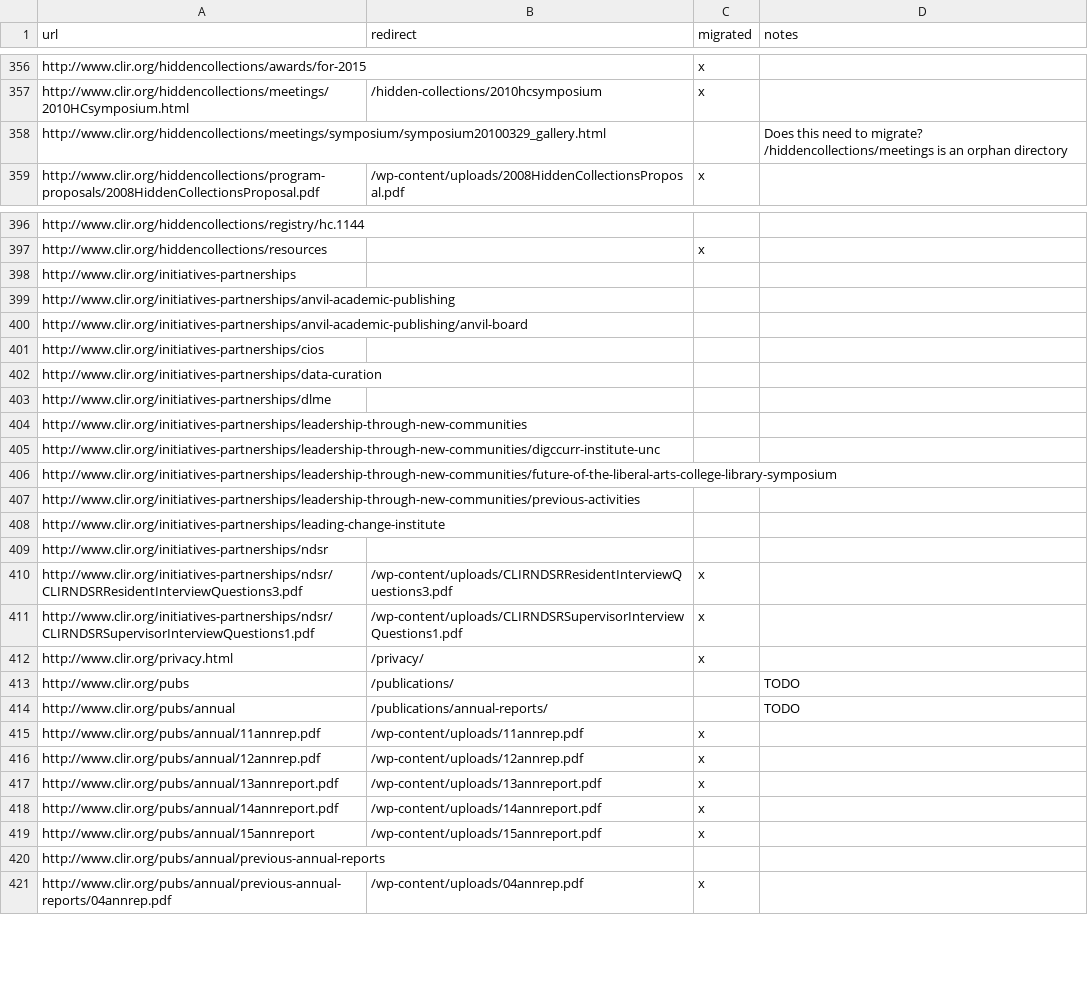
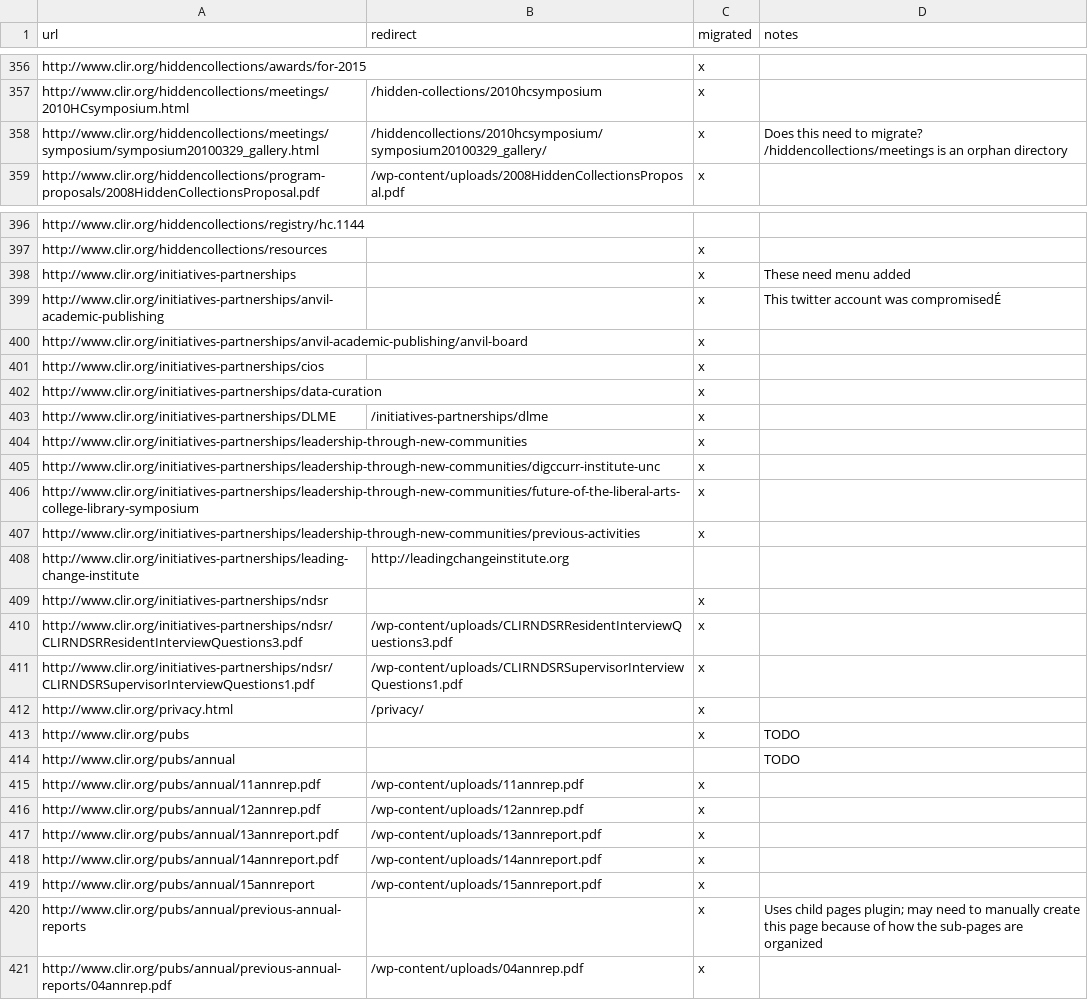
Before and after one commit to clirdlf/clir_theme, a CSV file: redirects.csv, drawn as a sheet; only a part is shown, gaps mark what is left out; the diff covers the shown part only.

Commit message:
more redirects

```diff
--- a/redirects.csv
+++ b/redirects.csv
@@ -357,3 +357,3 @@ http://www.clir.org/hiddencollections/awards/for-2015,,x,
 http://www.clir.org/hiddencollections/meetings/2010HCsymposium.html,/hidden-collections/2010hcsymposium,x,
-http://www.clir.org/hiddencollections/meetings/symposium/symposium20100329_gallery.html,,,Does this need to migrate? /hiddencollections/meetings is an orphan directory
+http://www.clir.org/hiddencollections/meetings/symposium/symposium20100329_gallery.html,/hiddencollections/2010hcsymposium/symposium20100329_gallery/,x,Does this need to migrate? /hiddencollections/meetings is an orphan directory
 http://www.clir.org/hiddencollections/program-proposals/2008HiddenCollectionsProposal.pdf,/wp-content/uploads/2008HiddenCollectionsProposal.pdf,x,
@@ -397,14 +397,14 @@ http://www.clir.org/hiddencollections/registry/hc.1144,,,
 http://www.clir.org/hiddencollections/resources,,x,
-http://www.clir.org/initiatives-partnerships,,,
-http://www.clir.org/initiatives-partnerships/anvil-academic-publishing,,,
-http://www.clir.org/initiatives-partnerships/anvil-academic-publishing/anvil-board,,,
-http://www.clir.org/initiatives-partnerships/cios,,,
-http://www.clir.org/initiatives-partnerships/data-curation,,,
-http://www.clir.org/initiatives-partnerships/dlme,,,
-http://www.clir.org/initiatives-partnerships/leadership-through-new-communities,,,
-http://www.clir.org/initiatives-partnerships/leadership-through-new-communities/digccurr-institute-unc,,,
-http://www.clir.org/initiatives-partnerships/leadership-through-new-communities/future-of-the-liberal-arts-college-library-symposium,,,
-http://www.clir.org/initiatives-partnerships/leadership-through-new-communities/previous-activities,,,
-http://www.clir.org/initiatives-partnerships/leading-change-institute,,,
-http://www.clir.org/initiatives-partnerships/ndsr,,,
+http://www.clir.org/initiatives-partnerships,,x,These need menu added
+http://www.clir.org/initiatives-partnerships/anvil-academic-publishing,,x,This twitter account was compromisedÉ
+http://www.clir.org/initiatives-partnerships/anvil-academic-publishing/anvil-board,,x,
+http://www.clir.org/initiatives-partnerships/cios,,x,
+http://www.clir.org/initiatives-partnerships/data-curation,,x,
+http://www.clir.org/initiatives-partnerships/DLME,/initiatives-partnerships/dlme,x,
+http://www.clir.org/initiatives-partnerships/leadership-through-new-communities,,x,
+http://www.clir.org/initiatives-partnerships/leadership-through-new-communities/digccurr-institute-unc,,x,
+http://www.clir.org/initiatives-partnerships/leadership-through-new-communities/future-of-the-liberal-arts-college-library-symposium,,x,
+http://www.clir.org/initiatives-partnerships/leadership-through-new-communities/previous-activities,,x,
+http://www.clir.org/initiatives-partnerships/leading-change-institute,http://leadingchangeinstitute.org,,
+http://www.clir.org/initiatives-partnerships/ndsr,,x,
 http://www.clir.org/initiatives-partnerships/ndsr/CLIRNDSRResidentInterviewQuestions3.pdf,/wp-content/uploads/CLIRNDSRResidentInterviewQuestions3.pdf,x,
@@ -412,4 +412,4 @@ http://www.clir.org/initiatives-partnerships/ndsr/CLIRNDSRSupervisorInterviewQue
 http://www.clir.org/privacy.html,/privacy/,x,
-http://www.clir.org/pubs,/publications/,,TODO
-http://www.clir.org/pubs/annual,/publications/annual-reports/,,TODO
+http://www.clir.org/pubs,,x,TODO
+http://www.clir.org/pubs/annual,,,TODO
 http://www.clir.org/pubs/annual/11annrep.pdf,/wp-content/uploads/11annrep.pdf,x,
@@ -419,3 +419,3 @@ http://www.clir.org/pubs/annual/14annreport.pdf,/wp-content/uploads/14annreport.
 http://www.clir.org/pubs/annual/15annreport,/wp-content/uploads/15annreport.pdf,x,
-http://www.clir.org/pubs/annual/previous-annual-reports,,,
+http://www.clir.org/pubs/annual/previous-annual-reports,,x,Uses child pages plugin; may need to manually create this page because of how the sub-pages are organized
 http://www.clir.org/pubs/annual/previous-annual-reports/04annrep.pdf,/wp-content/uploads/04annrep.pdf,x,
```
Also changed, not shown: 1 edited cell elsewhere in this file.
